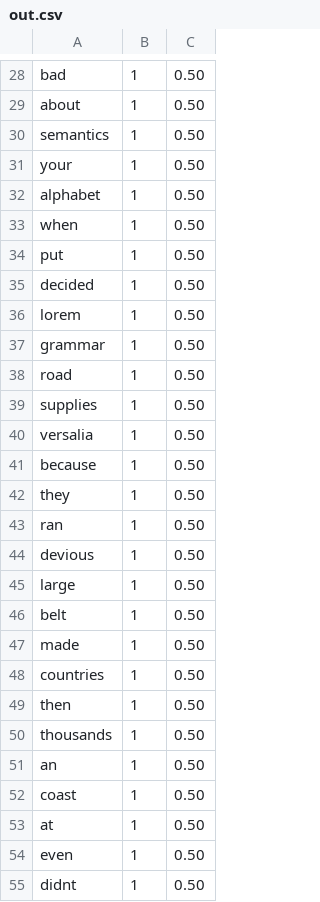
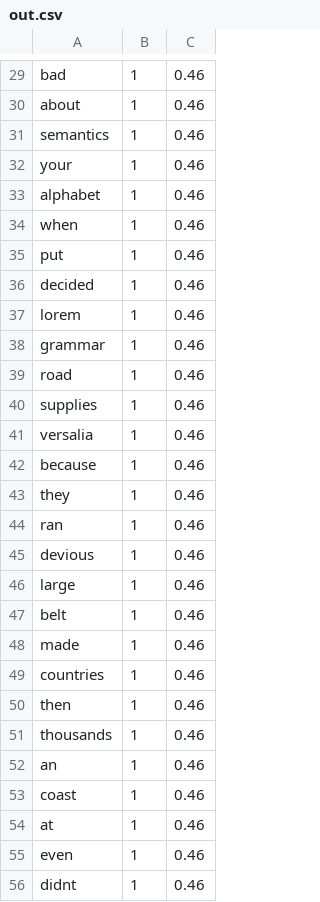
Before and after one commit to pyroperro/JavaNSU, a CSV file: task1/out.csv, drawn as a sheet; only a part is shown, gaps mark what is left out; addresses are those after the commit; the diff covers the shown part only; the diff names each change by its address in the sheet, - before the commit and + after, or states it on an @@ line.

```diff
--- a/task1/out.csv
+++ b/task1/out.csv
-C29:C56: 0.50
+C29:C56: 0.46
```
Also changed, not shown: 1 added row and 105 edited cells elsewhere in this file, 27 other files.
